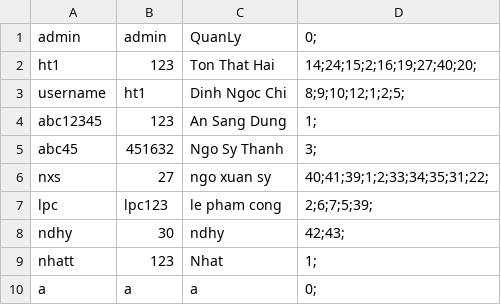
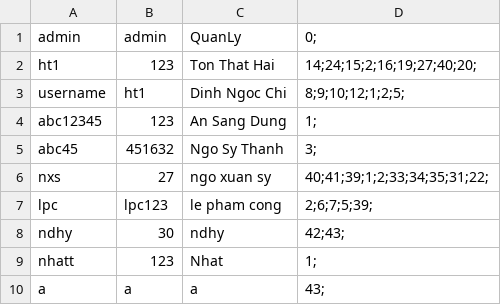
Before and after one commit to haiton266/managelibrary, a CSV file: data.csv, drawn as a sheet.

```diff
--- a/data.csv
+++ b/data.csv
@@ -9,2 +9,2 @@ ndhy,30,ndhy,42;43;
 nhatt,123,Nhat ,1;
-a,a,a,0;
+a,a,a,43;
```
Also changed, not shown: danhsachsach.csv, 3 other files.
